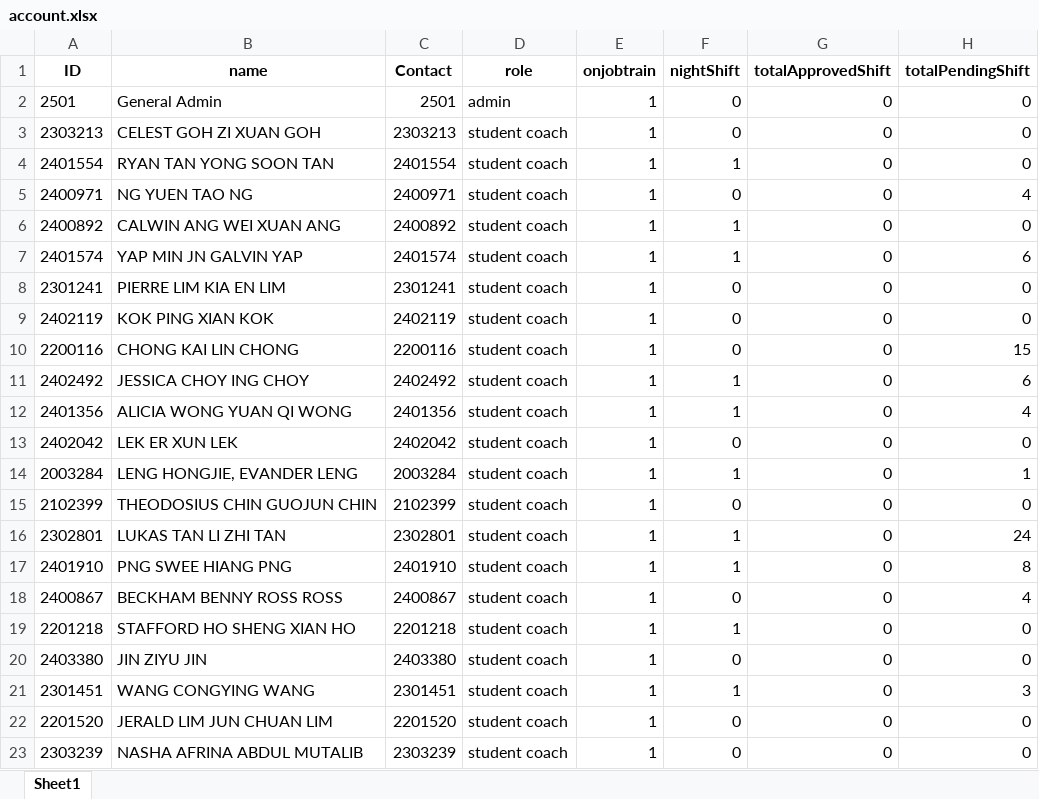
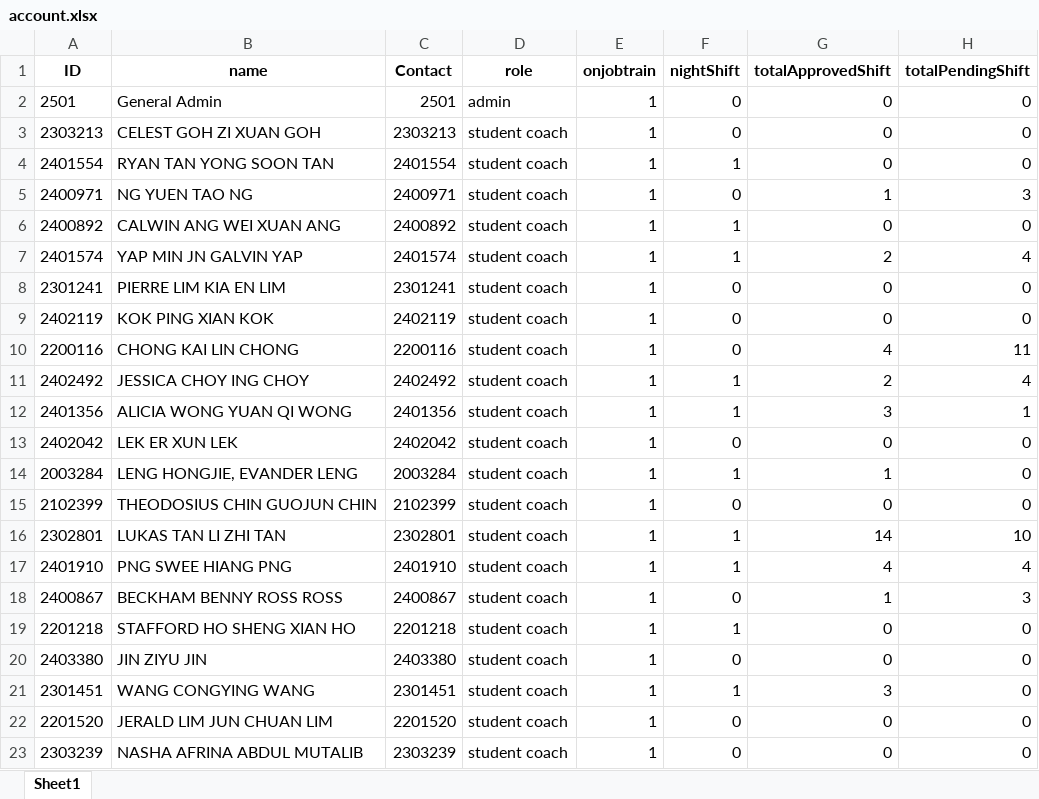
Before and after one commit to cyinggg/POD_StudentTalentWeb, an Excel workbook: data/account.xlsx, sheet Sheet1, drawn as a sheet; only a part is shown; values as stored, in another font and other column widths than the file's, no borders; the diff covers the shown part only; the diff names each change by its address in the sheet, - before the commit and + after, or states it on an @@ line.

```diff
--- a/data/account.xlsx (sheet Sheet1)
+++ b/data/account.xlsx (sheet Sheet1)
-G5 (totalApprovedShift): 0
+G5 (totalApprovedShift): 1
-H5 (totalPendingShift): 4
+H5 (totalPendingShift): 3
-G7 (totalApprovedShift): 0
+G7 (totalApprovedShift): 2
-H7 (totalPendingShift): 6
+H7 (totalPendingShift): 4
-G10 (totalApprovedShift): 0
+G10 (totalApprovedShift): 4
-H10 (totalPendingShift): 15
+H10 (totalPendingShift): 11
-G11 (totalApprovedShift): 0
+G11 (totalApprovedShift): 2
-H11 (totalPendingShift): 6
+H11 (totalPendingShift): 4
-G12 (totalApprovedShift): 0
+G12 (totalApprovedShift): 3
-H12 (totalPendingShift): 4
+H12 (totalPendingShift): 1
-G14 (totalApprovedShift): 0
+G14 (totalApprovedShift): 1
-H14 (totalPendingShift): 1
+H14 (totalPendingShift): 0
-G16 (totalApprovedShift): 0
+G16 (totalApprovedShift): 14
-H16 (totalPendingShift): 24
+H16 (totalPendingShift): 10
-G17 (totalApprovedShift): 0
+G17 (totalApprovedShift): 4
-H17 (totalPendingShift): 8
+H17 (totalPendingShift): 4
-G18 (totalApprovedShift): 0
+G18 (totalApprovedShift): 1
-H18 (totalPendingShift): 4
+H18 (totalPendingShift): 3
-G21 (totalApprovedShift): 0
+G21 (totalApprovedShift): 3
-H21 (totalPendingShift): 3
+H21 (totalPendingShift): 0
```
Also changed, not shown: 32 edited cells elsewhere in this sheet, data/shift_application.xlsx, data/shift_record.xlsx, 1 other file.
